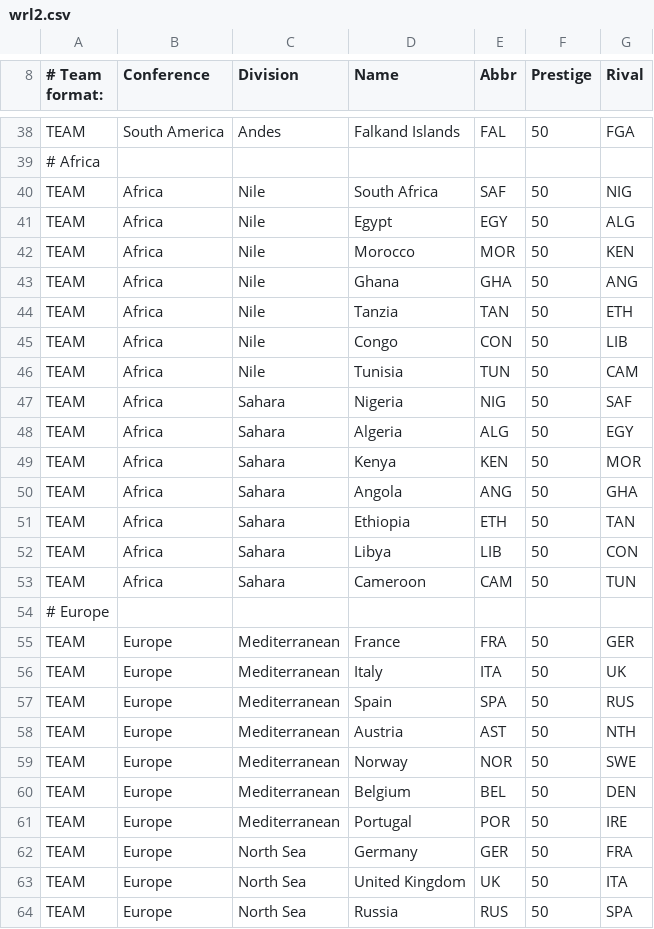
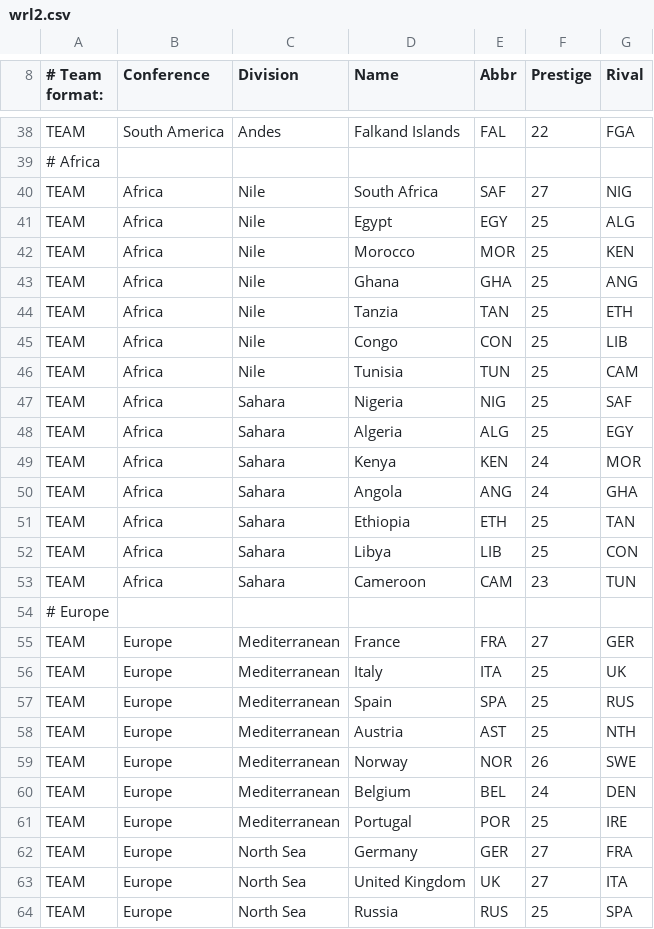
Before and after one commit to Snetsrak/ihsa, a CSV file: wrl2.csv, drawn as a sheet; only a part is shown, gaps mark what is left out; the diff covers the shown part only; the diff names each change by its address in the sheet, - before the commit and + after, or states it on an @@ line.

```diff
--- a/wrl2.csv
+++ b/wrl2.csv
-F38 (Prestige): 50
+F38 (Prestige): 22
-F40 (Prestige): 50
+F40 (Prestige): 27
-F41:F48 (Prestige): 50
+F41:F48 (Prestige): 25
-F49:F50 (Prestige): 50
+F49:F50 (Prestige): 24
-F51:F52 (Prestige): 50
+F51:F52 (Prestige): 25
-F53 (Prestige): 50
+F53 (Prestige): 23
-F55 (Prestige): 50
+F55 (Prestige): 27
-F56:F58 (Prestige): 50
+F56:F58 (Prestige): 25
-F59 (Prestige): 50
+F59 (Prestige): 26
-F60 (Prestige): 50
+F60 (Prestige): 24
-F61 (Prestige): 50
+F61 (Prestige): 25
-F62:F63 (Prestige): 50
+F62:F63 (Prestige): 27
-F64 (Prestige): 50
+F64 (Prestige): 25
```
Also changed, not shown: 58 edited cells elsewhere in this file.
